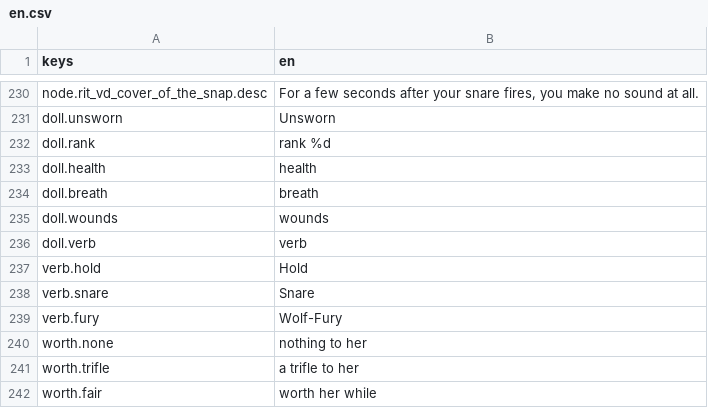
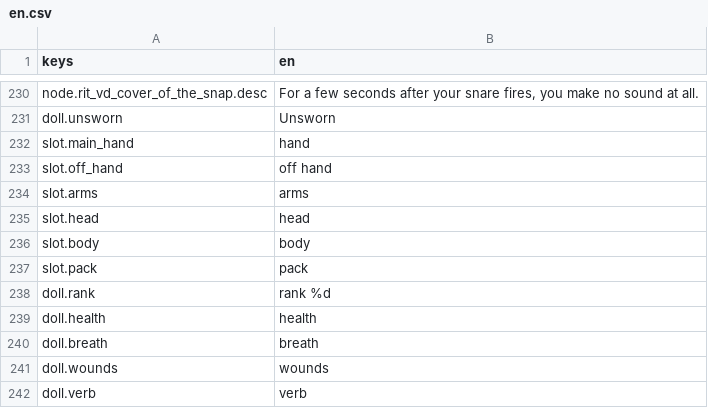
Before and after one commit to JoshuaGessner/she, a CSV file: game/data/locale/en.csv, drawn as a sheet; only a part is shown, gaps mark what is left out; the shorter side is filled out with more unchanged rows.

```diff
--- a/game/data/locale/en.csv
+++ b/game/data/locale/en.csv
@@ -231,2 +231,8 @@ node.rit_vd_cover_of_the_snap.desc,"For a few seconds after your snare fires, yo
 doll.unsworn,"Unsworn"
+slot.main_hand,"hand"
+slot.off_hand,"off hand"
+slot.arms,"arms"
+slot.head,"head"
+slot.body,"body"
+slot.pack,"pack"
 doll.rank,"rank %d"
```
Also changed, not shown: 7 other files.
